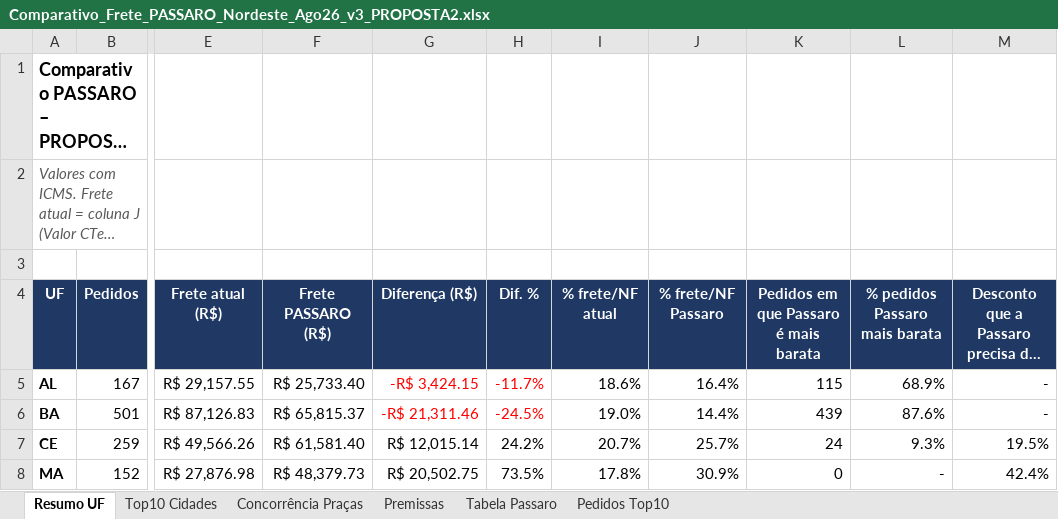
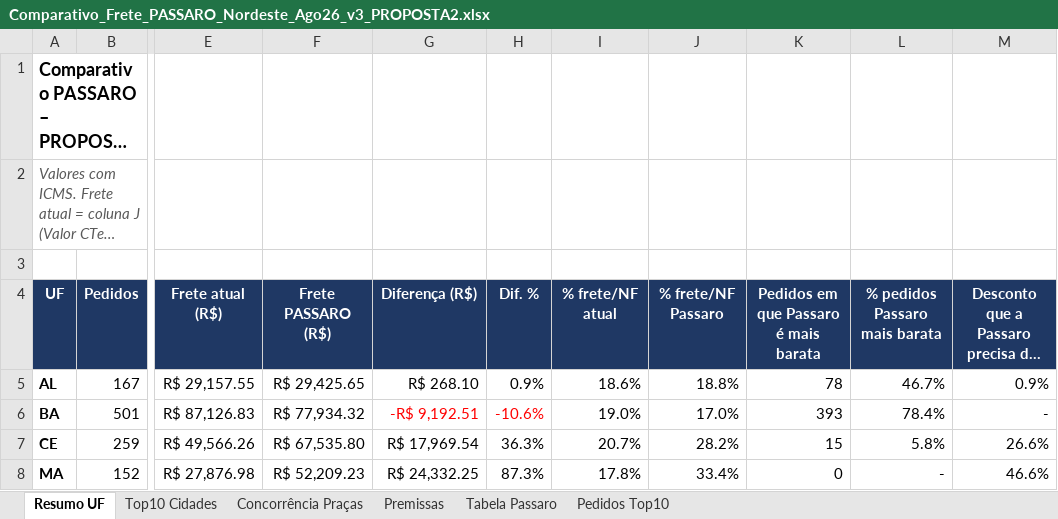
Before and after one commit to danielmichelonjr-ai/PROJETOS, an Excel workbook: Comparativo_Frete_PASSARO_Nordeste_Ago26_v3_PROPOSTA2.xlsx, sheet Resumo UF, drawn as a sheet; only a part is shown, gaps mark what is left out; long unchanged cells end in …; values as stored, in another font and other column widths than the file's, no borders; conditional formats not drawn; the diff covers the shown part only; the diff names each change by its address in the sheet, - before the commit and + after, or states it on an @@ line.

```diff
--- a/Comparativo_Frete_PASSARO_Nordeste_Ago26_v3_PROPOSTA2.xlsx (sheet Resumo UF)
+++ b/Comparativo_Frete_PASSARO_Nordeste_Ago26_v3_PROPOSTA2.xlsx (sheet Resumo UF)
-F5: R$ 25,733.40
+F5: R$ 29,425.65
-G5: -R$ 3,424.15
+G5: R$ 268.10
-G5:H5 text colour: #FF0000
+G5:H5 text colour: black
-H5: -11.7%
+H5: 0.9%
-J5: 16.4%
+J5: 18.8%
-K5: 115
+K5: 78
-L5: 68.9%
+L5: 46.7%
-M5: -
+M5: 0.9%
-F6: R$ 65,815.37
+F6: R$ 77,934.32
-G6: -R$ 21,311.46
+G6: -R$ 9,192.51
-H6: -24.5%
+H6: -10.6%
-J6: 14.4%
+J6: 17.0%
-K6: 439
+K6: 393
-L6: 87.6%
+L6: 78.4%
-F7: R$ 61,581.40
+F7: R$ 67,535.80
-G7: R$ 12,015.14
+G7: R$ 17,969.54
-H7: 24.2%
+H7: 36.3%
-J7: 25.7%
+J7: 28.2%
-K7: 24
+K7: 15
-L7: 9.3%
+L7: 5.8%
-M7: 19.5%
+M7: 26.6%
-F8: R$ 48,379.73
+F8: R$ 52,209.23
-G8: R$ 20,502.75
+G8: R$ 24,332.25
-H8: 73.5%
+H8: 87.3%
-J8: 30.9%
+J8: 33.4%
-M8: 42.4%
+M8: 46.6%
```
Also changed, not shown: 141 edited cells and cell formats elsewhere in this sheet, sheet Pedidos Top10, sheet Tabela Passaro, sheet Concorrência Praças, sheet Top10 Cidades, sheet Premissas, formulas that keep their value, PADRAO_INTELIPOST_PASSARO_PROPOSTA2.xlsx.
